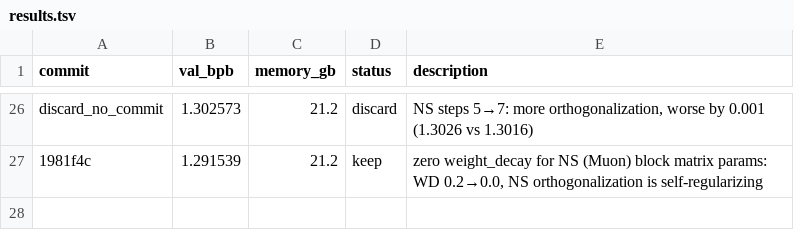
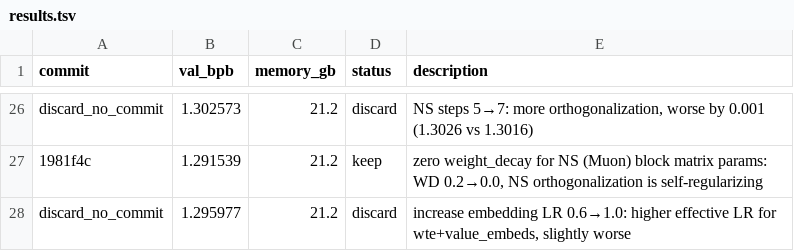
Before and after one commit to bo7/autoresearch-mlx, a TSV file: results.tsv, drawn as a sheet; only a part is shown, gaps mark what is left out; the diff names each change by its address in the sheet, - before the commit and + after, or states it on an @@ line.

Commit message:
results: log discard - embedding LR 0.6→1.0: worse (1.2960 vs 1.2915)

```diff
--- a/results.tsv
+++ b/results.tsv
+row 28: discard_no_commit | 1.295977 | 21.2 | discard | increase embedding LR 0.6→1.0: higher effective LR for wte+value_embeds, slightly worse
```
